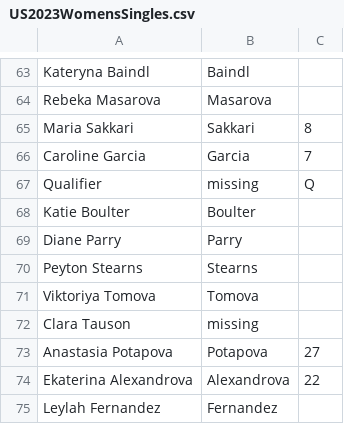
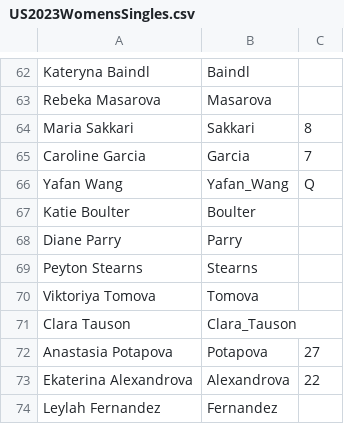
Before and after one commit to wildfauve/tejos, a CSV file: data/2023/us/US2023WomensSingles.csv, drawn as a sheet; only a part is shown, gaps mark what is left out; the diff covers the shown part only.

```diff
--- a/data/2023/us/US2023WomensSingles.csv
+++ b/data/2023/us/US2023WomensSingles.csv
@@ -66,3 +65,3 @@ Maria Sakkari,Sakkari,8
 Caroline Garcia,Garcia,7
- Qualifier,missing,Q
+Yafan Wang,Yafan_Wang,Q
 Katie Boulter,Boulter,
@@ -71,3 +70,3 @@ Peyton Stearns,Stearns,
 Viktoriya Tomova,Tomova,
-Clara Tauson,missing,
+Clara Tauson,Clara_Tauson,
 Anastasia Potapova,Potapova,27
```
Also changed, not shown: 17 added rows, 18 removed rows and 7 edited cells elsewhere in this file, data/2023/us/US2023MensSingles.csv, 8 other files.
